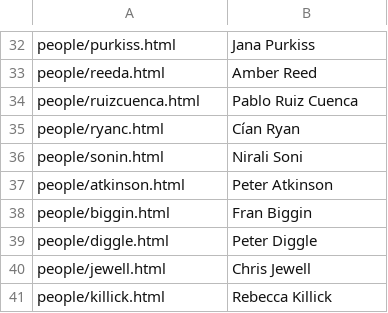
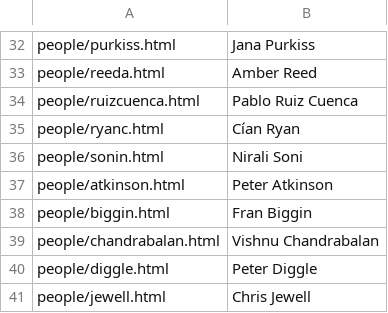
Before and after one commit to chicas-lancaster/chicas-lancaster.github.io, a CSV file: people/listing.csv, drawn as a sheet; only a part is shown, gaps mark what is left out; the shorter side is filled out with more unchanged rows.

```diff
--- a/people/listing.csv
+++ b/people/listing.csv
@@ -38,2 +38,3 @@
 "people/biggin.html","Fran Biggin"
+"people/chandrabalan.html","Vishnu Chandrabalan"
 "people/diggle.html","Peter Diggle"
```
Also changed, not shown: 5 other files.
